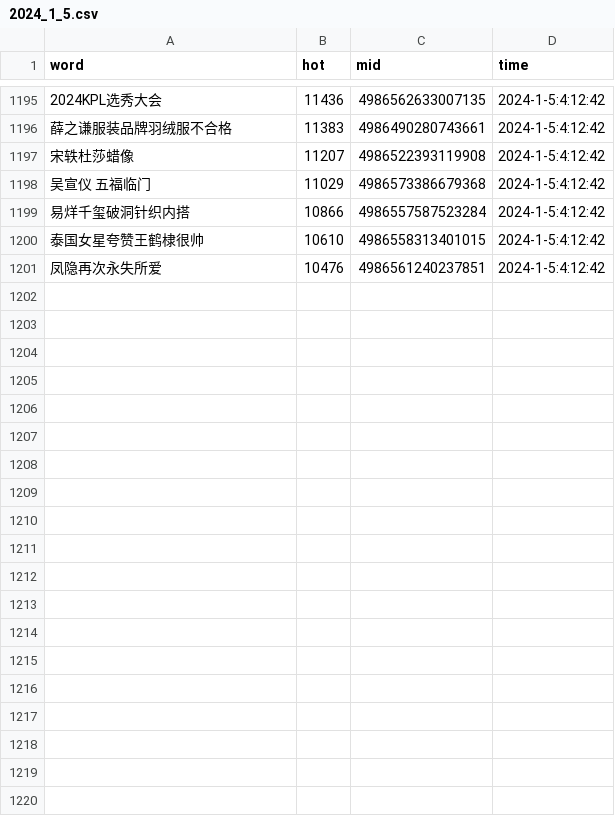
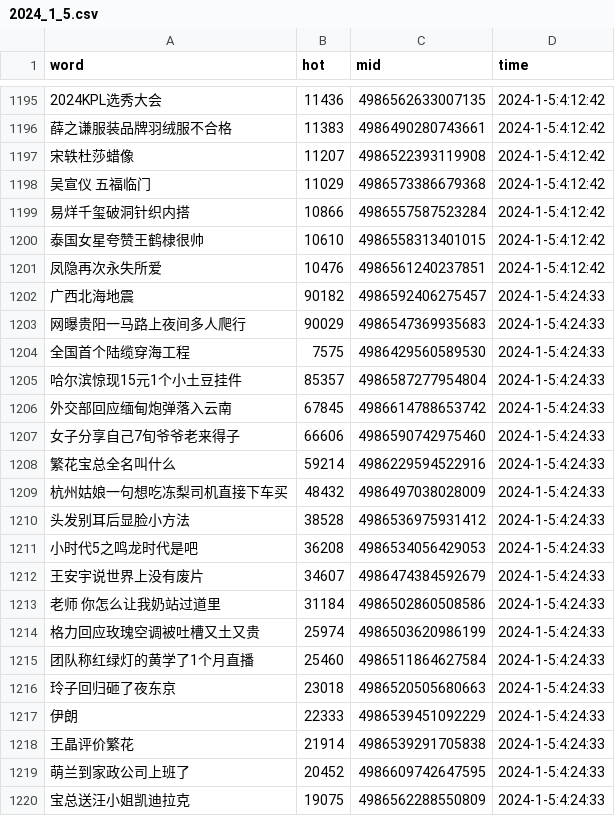
Before and after one commit to Euclid-Jie/weibo_hotlist, a CSV file: hotlist/2024_1_5.csv, drawn as a sheet; only a part is shown, gaps mark what is left out; the diff covers the shown part only; the diff names each change by its address in the sheet, - before the commit and + after, or states it on an @@ line.

Commit message:
craw_5minly_2024-01-04 20:24

```diff
--- a/hotlist/2024_1_5.csv
+++ b/hotlist/2024_1_5.csv
+row 1202: 广西北海地震 | 90182 | 4986592406275457 | 2024-1-5:4:24:33
+row 1203: 网曝贵阳一马路上夜间多人爬行 | 90029 | 4986547369935683 | 2024-1-5:4:24:33
+row 1204: 全国首个陆缆穿海工程 | 7575 | 4986429560589530 | 2024-1-5:4:24:33
+row 1205: 哈尔滨惊现15元1个小土豆挂件 | 85357 | 4986587277954804 | 2024-1-5:4:24:33
+row 1206: 外交部回应缅甸炮弹落入云南 | 67845 | 4986614788653742 | 2024-1-5:4:24:33
+row 1207: 女子分享自己7旬爷爷老来得子 | 66606 | 4986590742975460 | 2024-1-5:4:24:33
+row 1208: 繁花宝总全名叫什么 | 59214 | 4986229594522916 | 2024-1-5:4:24:33
+row 1209: 杭州姑娘一句想吃冻梨司机直接下车买 | 48432 | 4986497038028009 | 2024-1-5:4:24:33
+row 1210: 头发别耳后显脸小方法 | 38528 | 4986536975931412 | 2024-1-5:4:24:33
+row 1211: 小时代5之鸣龙时代是吧 | 36208 | 4986534056429053 | 2024-1-5:4:24:33
+row 1212: 王安宇说世界上没有废片 | 34607 | 4986474384592679 | 2024-1-5:4:24:33
+row 1213: 老师 你怎么让我奶站过道里 | 31184 | 4986502860508586 | 2024-1-5:4:24:33
+row 1214: 格力回应玫瑰空调被吐槽又土又贵 | 25974 | 4986503620986199 | 2024-1-5:4:24:33
+row 1215: 团队称红绿灯的黄学了1个月直播 | 25460 | 4986511864627584 | 2024-1-5:4:24:33
+row 1216: 玲子回归砸了夜东京 | 23018 | 4986520505680663 | 2024-1-5:4:24:33
+row 1217: 伊朗 | 22333 | 4986539451092229 | 2024-1-5:4:24:33
+row 1218: 王晶评价繁花 | 21914 | 4986539291705838 | 2024-1-5:4:24:33
+row 1219: 萌兰到家政公司上班了 | 20452 | 4986609742647595 | 2024-1-5:4:24:33
+row 1220: 宝总送汪小姐凯迪拉克 | 19075 | 4986562288550809 | 2024-1-5:4:24:33
```
Also changed, not shown: 31 added rows elsewhere in this file.
